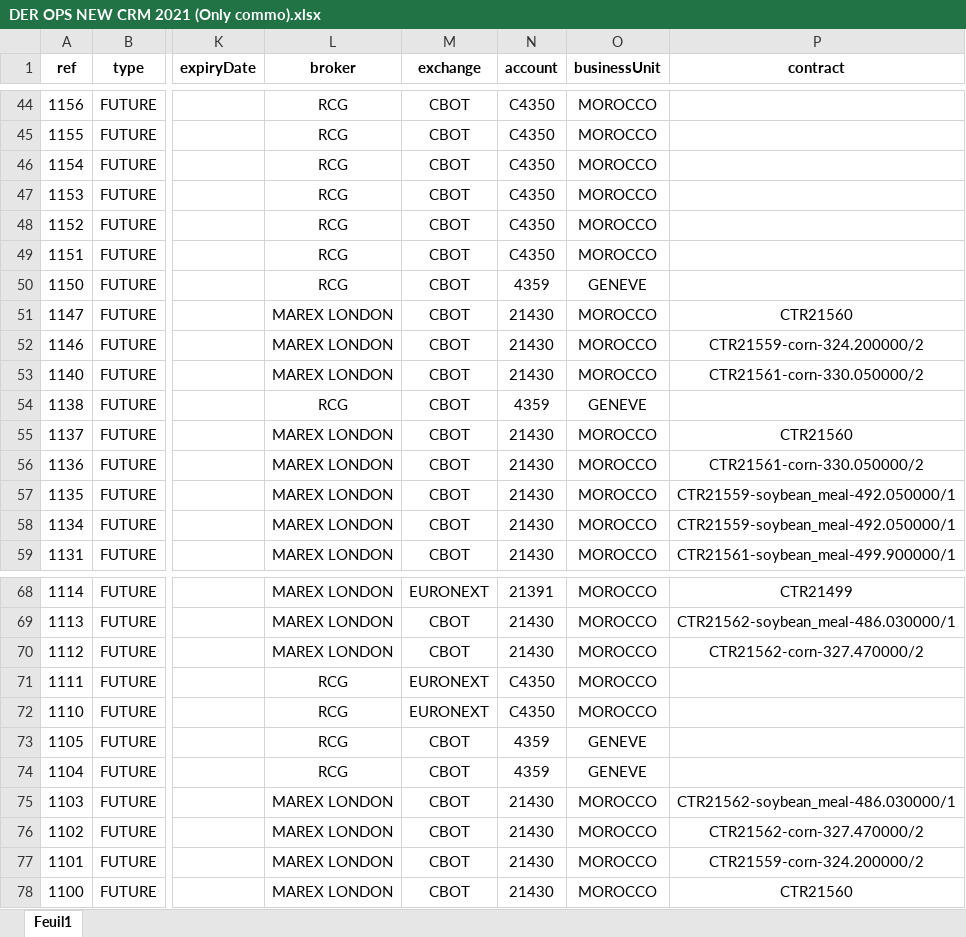
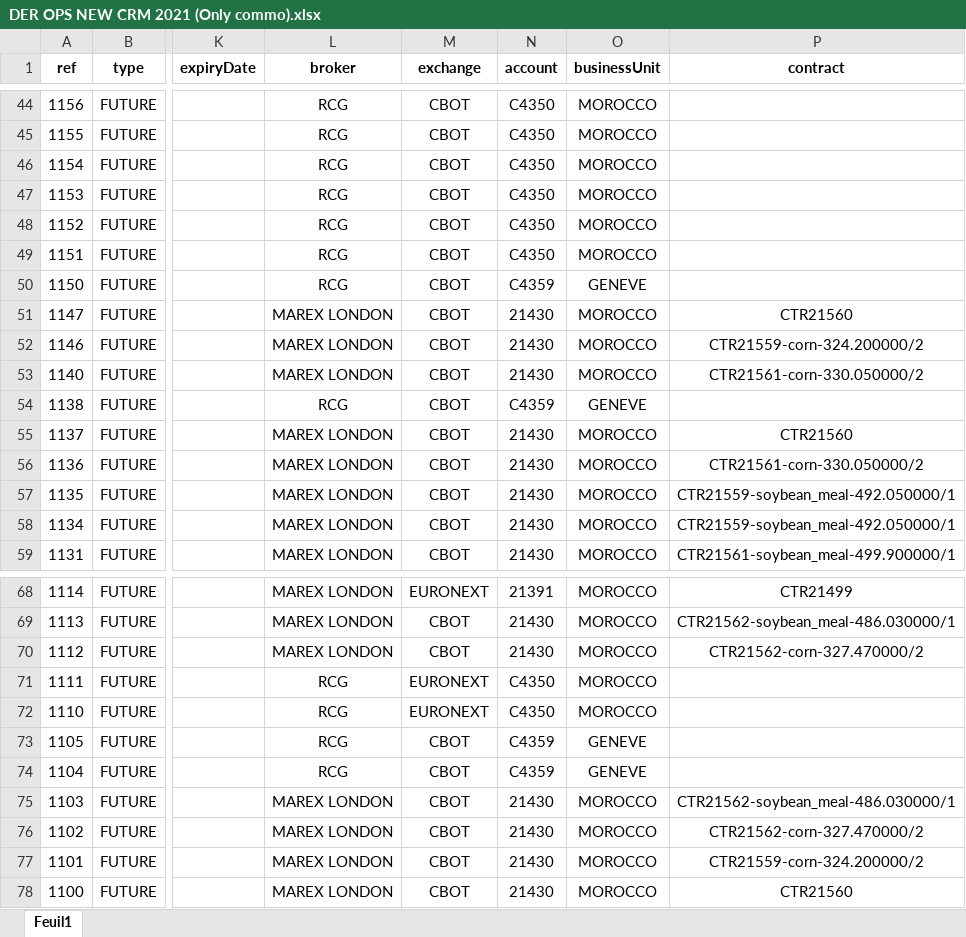
Before and after one commit to OM18/mon-crm, an Excel workbook: src/BACKUP/DER OPS NEW CRM 2021 (Only commo).xlsx, sheet Feuil1, drawn as a sheet; only a part is shown, gaps mark what is left out; values as stored, in another font and other column widths than the file's, no borders; the diff names each change by its address in the sheet, - before the commit and + after, or states it on an @@ line.

```diff
--- a/src/BACKUP/DER OPS NEW CRM 2021 (Only commo).xlsx (sheet Feuil1)
+++ b/src/BACKUP/DER OPS NEW CRM 2021 (Only commo).xlsx (sheet Feuil1)
-N50 (account): 4359
+N50 (account): C4359
-N54 (account): 4359
+N54 (account): C4359
-N73:N74 (account): 4359
+N73:N74 (account): C4359
```
Also changed, not shown: src/BACKUP/DER OPS NEW CRM 2022 (Only commo).xlsx, 2 other files.
